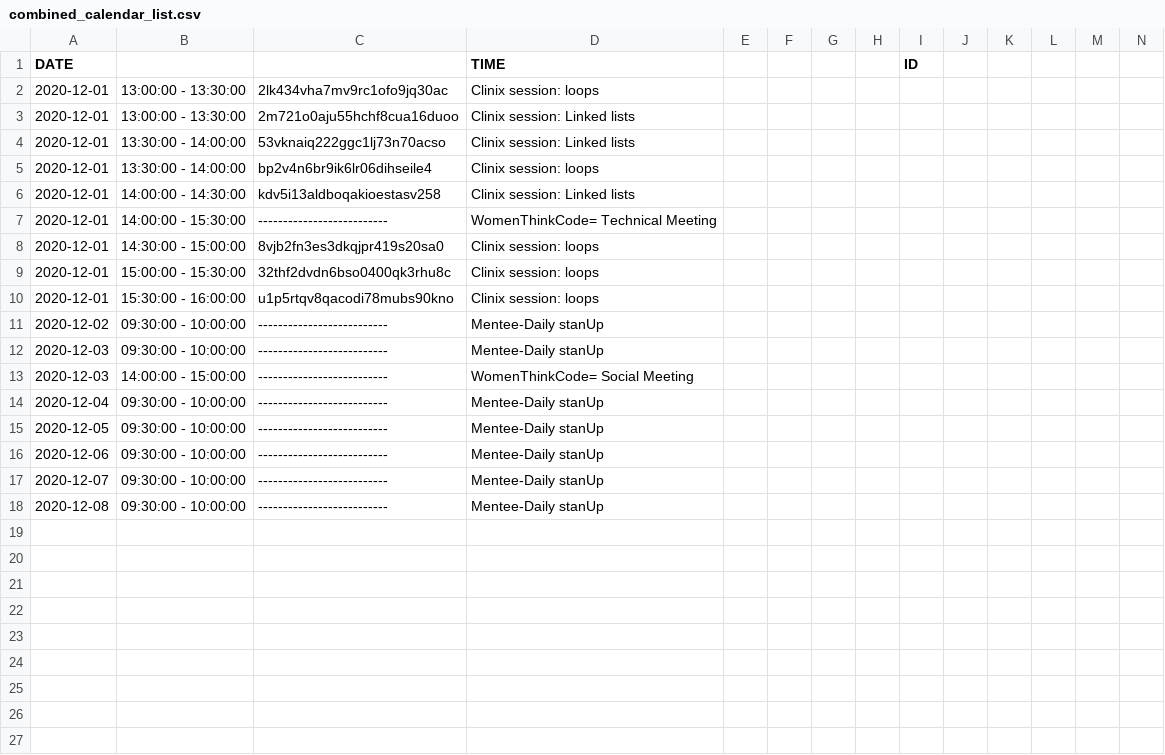
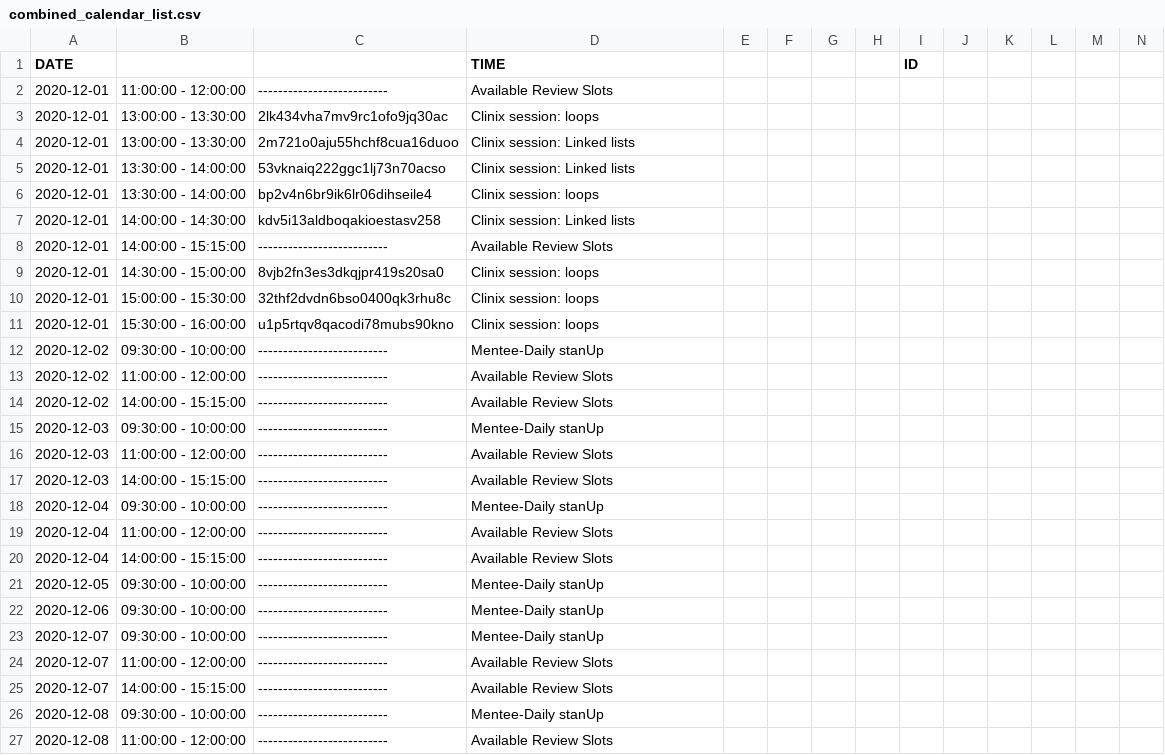
Before and after one commit to mmtembu/clinic-booking-system-group4, a CSV file: combined_calendar_list.csv, drawn as a sheet; only a part is shown; addresses are those after the commit; rows hold the shown columns only; the diff names each change by its address in the sheet, - before the commit and + after, or states it on an @@ line.

```diff
--- a/combined_calendar_list.csv
+++ b/combined_calendar_list.csv
+row 2: 2020-12-01 | 11:00:00 - 12:00:00 | -------------------------- | Available Review Slots
-B8: 14:00:00 - 15:30:00
+B8: 14:00:00 - 15:15:00
-D8 (TIME): WomenThinkCode= Technical Meeting
+D8 (TIME): Available Review Slots
+row 13: 2020-12-02 | 11:00:00 - 12:00:00 | -------------------------- | Available Review Slots
+row 14: 2020-12-02 | 14:00:00 - 15:15:00 | -------------------------- | Available Review Slots
-B16: 14:00:00 - 15:00:00
+B16: 11:00:00 - 12:00:00
-D16 (TIME): WomenThinkCode= Social Meeting
+D16 (TIME): Available Review Slots
+row 17: 2020-12-03 | 14:00:00 - 15:15:00 | -------------------------- | Available Review Slots
+row 19: 2020-12-04 | 11:00:00 - 12:00:00 | -------------------------- | Available Review Slots
+row 20: 2020-12-04 | 14:00:00 - 15:15:00 | -------------------------- | Available Review Slots
+row 24: 2020-12-07 | 11:00:00 - 12:00:00 | -------------------------- | Available Review Slots
+row 25: 2020-12-07 | 14:00:00 - 15:15:00 | -------------------------- | Available Review Slots
+row 27: 2020-12-08 | 11:00:00 - 12:00:00 | -------------------------- | Available Review Slots
```
Also changed, not shown: 6 other files.
